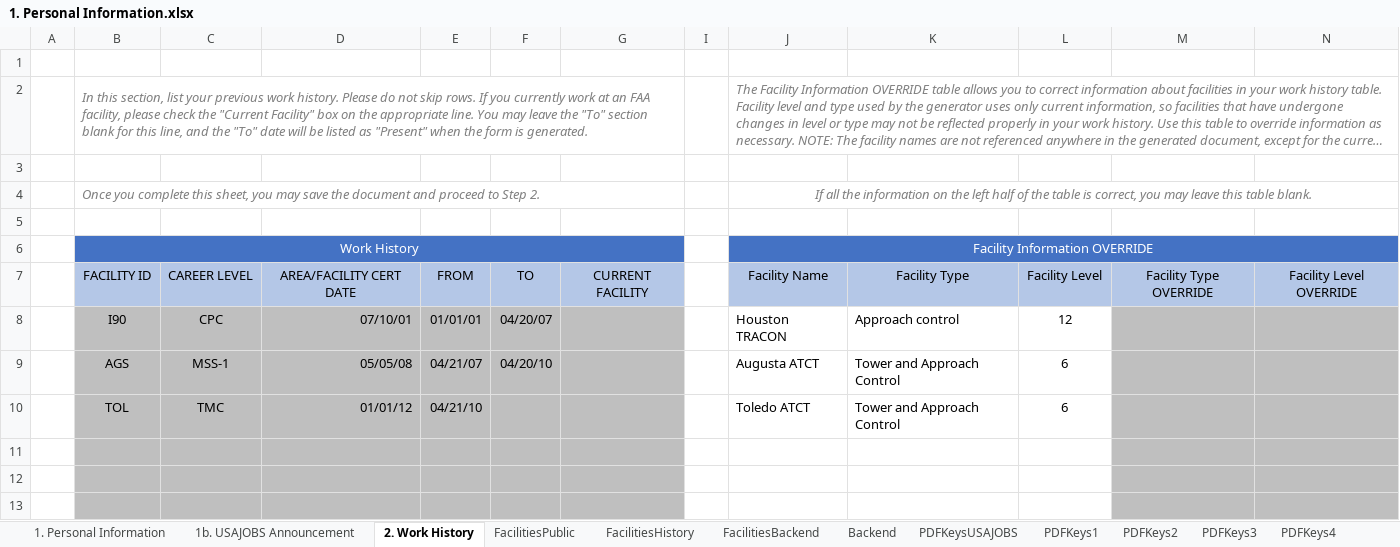
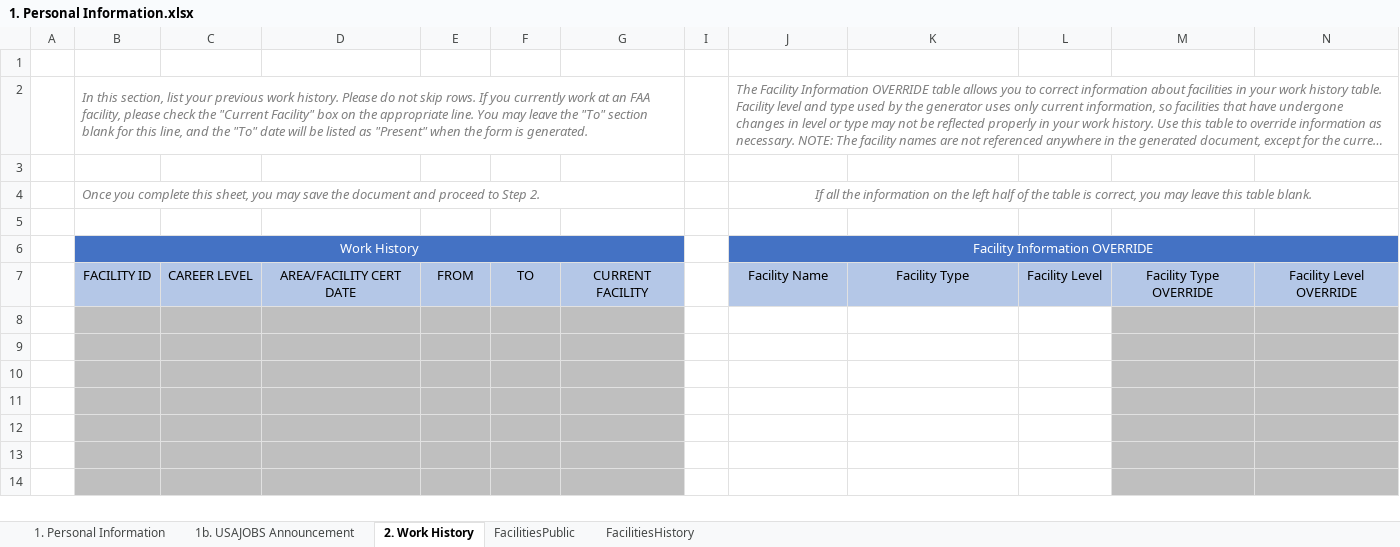
Before and after one commit to southwest416/ERR-Generator, an Excel workbook: 1. Personal Information.xlsx, sheet 2. Work History, drawn as a sheet; only a part is shown; the shorter side is filled out with more unchanged rows; long unchanged cells end in …; values as stored, in another font and other column widths than the file's, no borders; charts and pictures not drawn; the diff names each change by its address in the sheet, - before the commit and + after, or states it on an @@ line.

```diff
--- a/1. Personal Information.xlsx (sheet 2. Work History)
+++ b/1. Personal Information.xlsx (sheet 2. Work History)
@@ sheet tab hidden: FacilitiesBackend @@
@@ sheet tab hidden: Backend @@
@@ sheet tab hidden: PDFKeysUSAJOBS @@
@@ sheet tab hidden: PDFKeys1 @@
@@ sheet tab hidden: PDFKeys2 @@
@@ sheet tab hidden: PDFKeys3 @@
@@ sheet tab hidden: PDFKeys4 @@
-row 8:  | I90 | CPC | 07/10/01 | 01/01/01 | 04/20/07 |  |  | Houston TRACON | Approach control | 12
+row 8: (empty)
-row 9:  | AGS | MSS-1 | 05/05/08 | 04/21/07 | 04/20/10 |  |  | Augusta ATCT | Tower and Approach Control | 6
+row 9: (empty)
-row 10:  | TOL | TMC | 01/01/12 | 04/21/10 |  |  |  | Toledo ATCT | Tower and Approach Control | 6
+row 10: (empty)
```
Also changed, not shown: sheet 1. Personal Information, sheet 1b. USAJOBS Announcement, other sheet tabs, formulas that keep their value, hidden cells, 1 other file.
